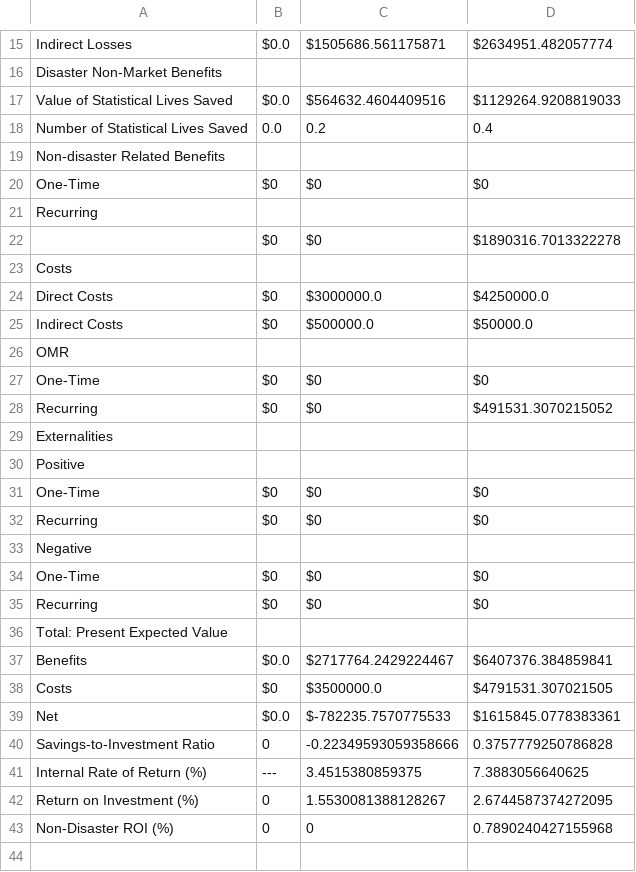
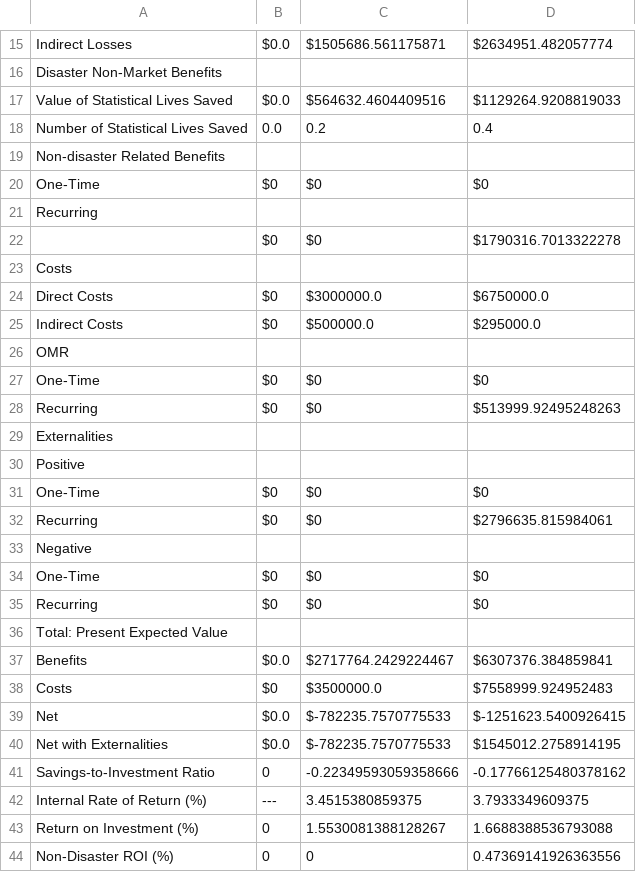
Before and after one commit to usnistgov/Economic-Resilience-Guide, a CSV file: Summary Files/RiverBend.csv, drawn as a sheet; only a part is shown, gaps mark what is left out; the diff covers the shown part only.

```diff
--- a/Summary Files/RiverBend.csv
+++ b/Summary Files/RiverBend.csv
@@ -21,9 +21,9 @@ One-Time,$0,$0,$0
 Recurring
-,$0,$0,$1890316.7013322278
+,$0,$0,$1790316.7013322278
 Costs
-Direct Costs,$0,$3000000.0,$4250000.0
-Indirect Costs,$0,$500000.0,$50000.0
+Direct Costs,$0,$3000000.0,$6750000.0
+Indirect Costs,$0,$500000.0,$295000.0
 OMR
 One-Time,$0,$0,$0
-Recurring,$0,$0,$491531.3070215052
+Recurring,$0,$0,$513999.92495248263
 Externalities
@@ -31,3 +31,3 @@ Positive
 One-Time,$0,$0,$0
-Recurring,$0,$0,$0
+Recurring,$0,$0,$2796635.815984061
 Negative
@@ -36,8 +36,9 @@ Recurring,$0,$0,$0
 Total: Present Expected Value
-Benefits,$0.0,$2717764.2429224467,$6407376.384859841
-Costs,$0,$3500000.0,$4791531.307021505
-Net,$0.0,$-782235.7570775533,$1615845.0778383361
-Savings-to-Investment Ratio,0,-0.22349593059358666,0.3757779250786828
-Internal Rate of Return (%),---,3.4515380859375,7.3883056640625
-Return on Investment (%),0,1.5530081388128267,2.6744587374272095
-Non-Disaster ROI (%),0,0,0.7890240427155968
+Benefits,$0.0,$2717764.2429224467,$6307376.384859841
+Costs,$0,$3500000.0,$7558999.924952483
+Net,$0.0,$-782235.7570775533,$-1251623.5400926415
+Net with Externalities,$0.0,$-782235.7570775533,$1545012.2758914195
+Savings-to-Investment Ratio,0,-0.22349593059358666,-0.17766125480378162
+Internal Rate of Return (%),---,3.4515380859375,3.7933349609375
+Return on Investment (%),0,1.5530081388128267,1.6688388536793088
+Non-Disaster ROI (%),0,0,0.47369141926363556
```
Also changed, not shown: 4 edited cells elsewhere in this file, Input Files/Riverbend v2_withNewRoad.csv, Summary Files/RiverBend MC.csv, 13 other files.
